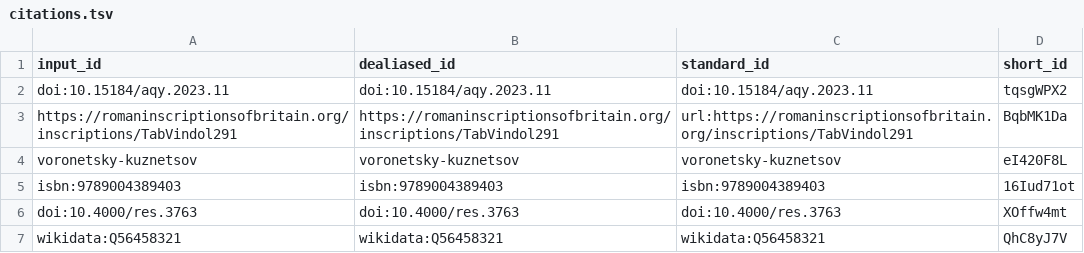
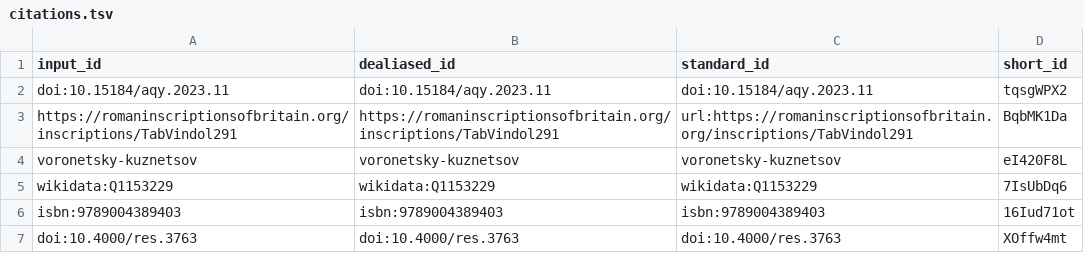
Before and after one commit to nevmenandr/vindolanda, a TSV file: citations.tsv, drawn as a sheet; removed rows and columns are numbered as before the commit, all else as after; the diff names each change by its address in the sheet, - before the commit and + after, or states it on an @@ line.

```diff
--- a/citations.tsv
+++ b/citations.tsv
+row 5: wikidata:Q1153229 | wikidata:Q1153229 | wikidata:Q1153229 | 7IsUbDq6
-row 7: wikidata:Q56458321 | wikidata:Q56458321 | wikidata:Q56458321 | QhC8yJ7V
```
Also changed, not shown: 7 other files.
